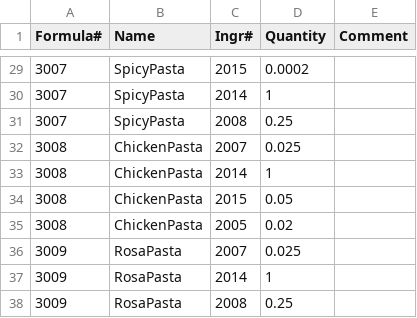
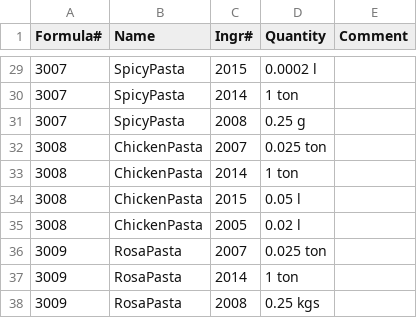
Before and after one commit to davidhzheng1996/HypoMeals, a CSV file: EV2Valid/formulas_valid.csv, drawn as a sheet; only a part is shown, gaps mark what is left out; the diff covers the shown part only.

```diff
--- a/EV2Valid/formulas_valid.csv
+++ b/EV2Valid/formulas_valid.csv
@@ -29,10 +29,10 @@ Formula#,Name,Ingr#,Quantity,Comment
-3007,SpicyPasta,2015,0.0002,
-3007,SpicyPasta,2014,1,
-3007,SpicyPasta,2008,0.25,
-3008,ChickenPasta,2007,0.025,
-3008,ChickenPasta,2014,1,
-3008,ChickenPasta,2015,0.05,
-3008,ChickenPasta,2005,0.02,
-3009,RosaPasta,2007,0.025,
-3009,RosaPasta,2014,1,
-3009,RosaPasta,2008,0.25,
+3007,SpicyPasta,2015,0.0002 l,
+3007,SpicyPasta,2014,1 ton,
+3007,SpicyPasta,2008,0.25 g,
+3008,ChickenPasta,2007,0.025 ton,
+3008,ChickenPasta,2014,1 ton,
+3008,ChickenPasta,2015,0.05 l,
+3008,ChickenPasta,2005,0.02 l,
+3009,RosaPasta,2007,0.025 ton,
+3009,RosaPasta,2014,1 ton,
+3009,RosaPasta,2008,0.25 kgs,
```
Also changed, not shown: 27 edited cells elsewhere in this file, EV2Valid/ingredients_valid.csv, EV2Valid/skus_valid.csv, 2 other files.
